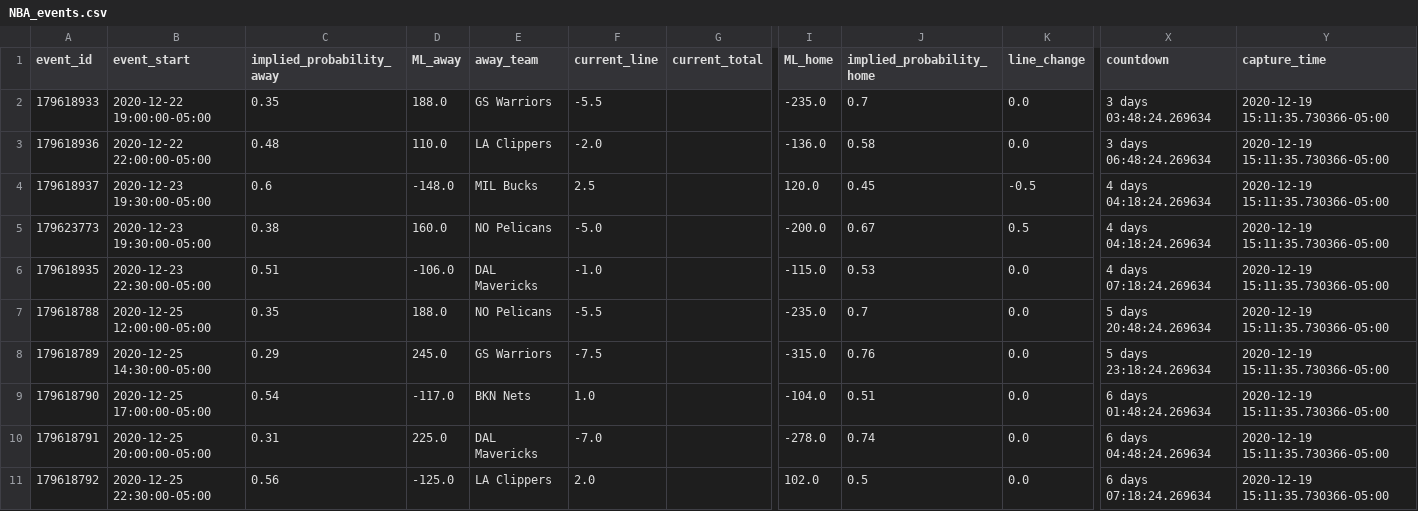
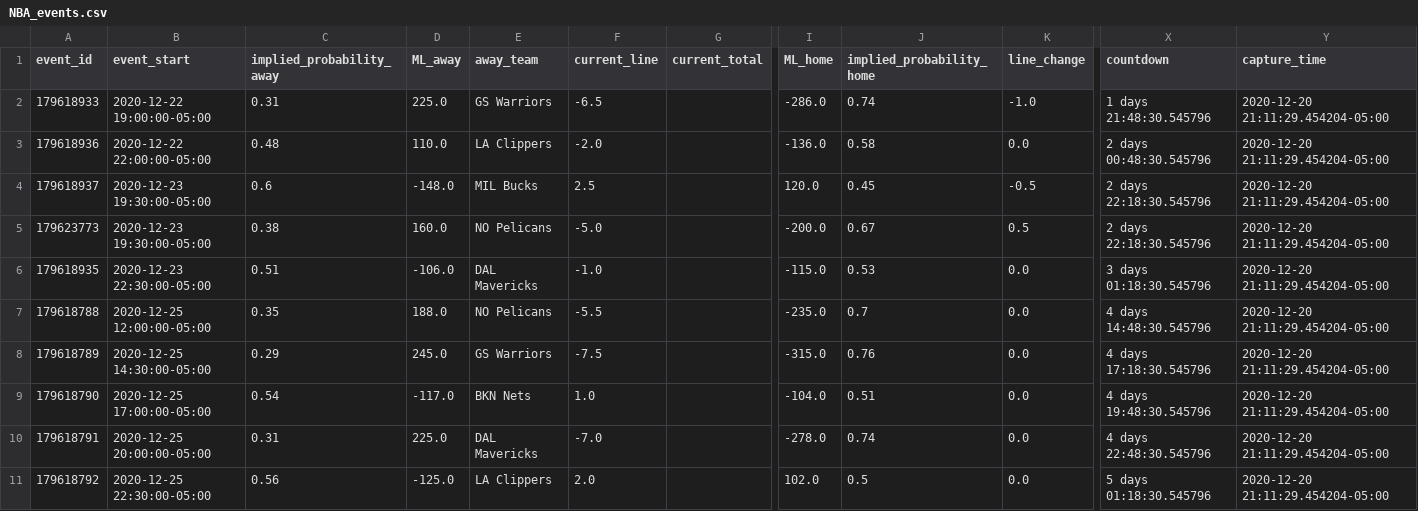
Before and after one commit to RyanG73/oddstracking, a CSV file: output/NBA_events.csv, drawn as a sheet; only a part is shown, gaps mark what is left out; the diff covers the shown part only; the diff names each change by its address in the sheet, - before the commit and + after, or states it on an @@ line.

```diff
--- a/output/NBA_events.csv
+++ b/output/NBA_events.csv
-C2 (implied_probability_away): 0.35
+C2 (implied_probability_away): 0.31
-D2 (ML_away): 188.0
+D2 (ML_away): 225.0
-F2 (current_line): -5.5
+F2 (current_line): -6.5
-I2 (ML_home): -235.0
+I2 (ML_home): -286.0
-J2 (implied_probability_home): 0.7
+J2 (implied_probability_home): 0.74
-K2 (line_change): 0.0
+K2 (line_change): -1.0
-X2 (countdown): 3 days 03:48:24.269634
+X2 (countdown): 1 days 21:48:30.545796
-Y2:Y11 (capture_time): 2020-12-19 15:11:35.730366-05:00
+Y2:Y11 (capture_time): 2020-12-20 21:11:29.454204-05:00
-X3 (countdown): 3 days 06:48:24.269634
+X3 (countdown): 2 days 00:48:30.545796
-X4:X5 (countdown): 4 days 04:18:24.269634
+X4:X5 (countdown): 2 days 22:18:30.545796
-X6 (countdown): 4 days 07:18:24.269634
+X6 (countdown): 3 days 01:18:30.545796
-X7 (countdown): 5 days 20:48:24.269634
+X7 (countdown): 4 days 14:48:30.545796
-X8 (countdown): 5 days 23:18:24.269634
+X8 (countdown): 4 days 17:18:30.545796
-X9 (countdown): 6 days 01:48:24.269634
+X9 (countdown): 4 days 19:48:30.545796
-X10 (countdown): 6 days 04:48:24.269634
+X10 (countdown): 4 days 22:48:30.545796
-X11 (countdown): 6 days 07:18:24.269634
+X11 (countdown): 5 days 01:18:30.545796
```
Also changed, not shown: 18 edited cells elsewhere in this file, output/CBB_events.csv, output/CFB_events.csv, 8 other files.
